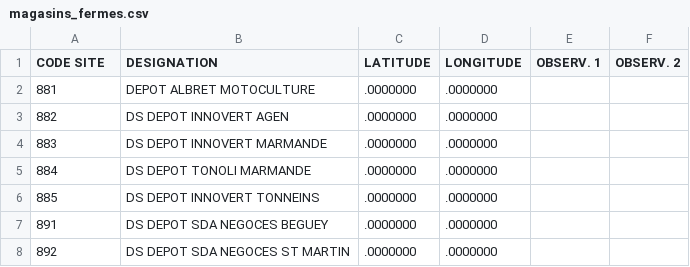
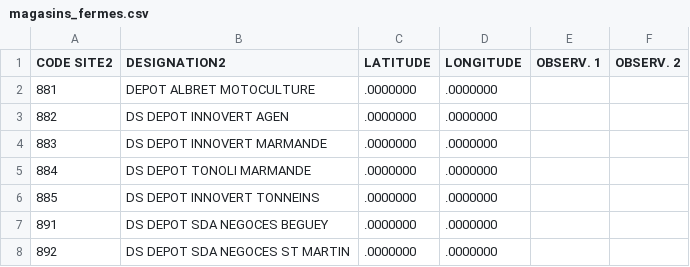
Before and after one commit to VictorTDS/Data, a CSV file: magasins_fermes.csv, drawn as a sheet; only a part is shown.

Commit message:
Update magasins_fermes.csv

```diff
--- a/magasins_fermes.csv
+++ b/magasins_fermes.csv
@@ -1,2 +1,2 @@
-"CODE SITE";"DESIGNATION";"LATITUDE";"LONGITUDE";"OBSERV. 1";"OBSERV. 2";
+"CODE SITE2";"DESIGNATION2";"LATITUDE";"LONGITUDE";"OBSERV. 1";"OBSERV. 2";
 "881";"DEPOT ALBRET MOTOCULTURE";".0000000";".0000000";"";"";
```
